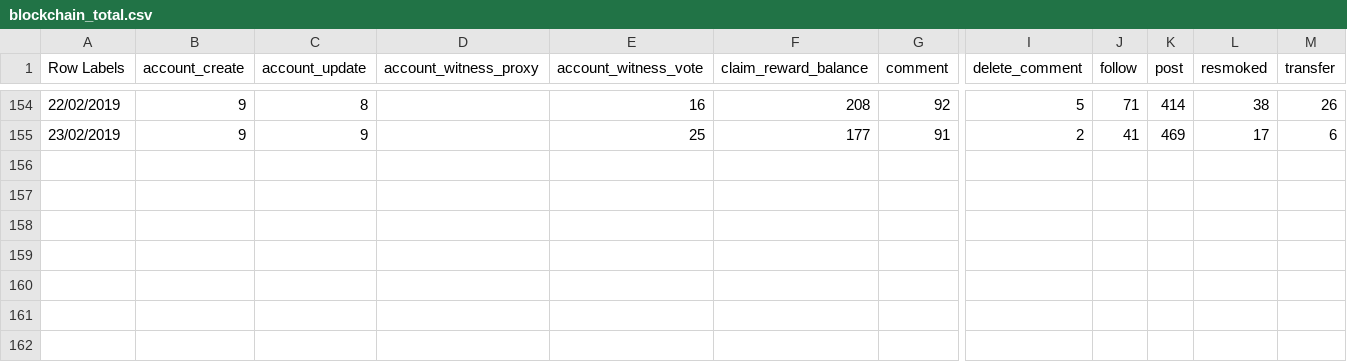
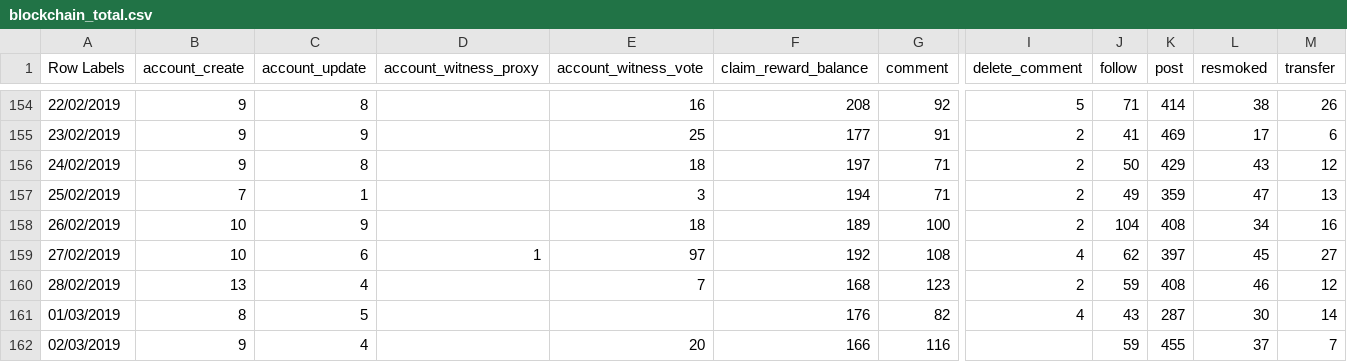
Before and after one commit to smoketerzai56/smokeio_stats, a CSV file: blockchain_total.csv, drawn as a sheet; only a part is shown, gaps mark what is left out; rows hold the shown columns only; the diff names each change by its address in the sheet, - before the commit and + after, or states it on an @@ line.

Commit message:
03_03_2019_2

```diff
--- a/blockchain_total.csv
+++ b/blockchain_total.csv
+row 156: 24/02/2019 | 9 | 8 |  | 18 | 197 | 71 | 2 | 50 | 429 | 43 | 12
+row 157: 25/02/2019 | 7 | 1 |  | 3 | 194 | 71 | 2 | 49 | 359 | 47 | 13
+row 158: 26/02/2019 | 10 | 9 |  | 18 | 189 | 100 | 2 | 104 | 408 | 34 | 16
+row 159: 27/02/2019 | 10 | 6 | 1 | 97 | 192 | 108 | 4 | 62 | 397 | 45 | 27
+row 160: 28/02/2019 | 13 | 4 |  | 7 | 168 | 123 | 2 | 59 | 408 | 46 | 12
+row 161: 01/03/2019 | 8 | 5 |  |  | 176 | 82 | 4 | 43 | 287 | 30 | 14
+row 162: 02/03/2019 | 9 | 4 |  | 20 | 166 | 116 |  | 59 | 455 | 37 | 7
```
